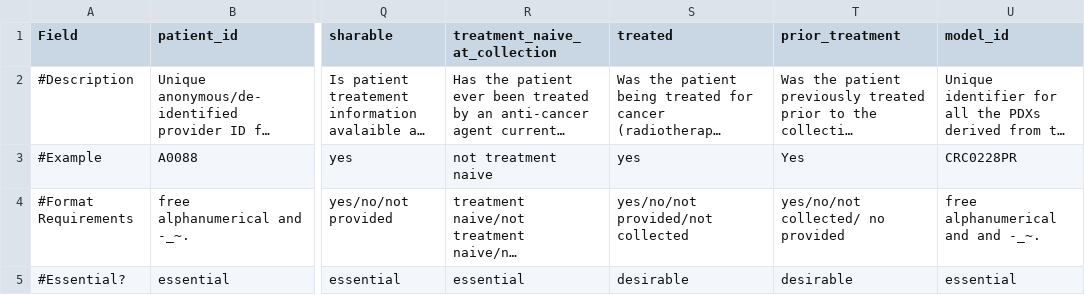
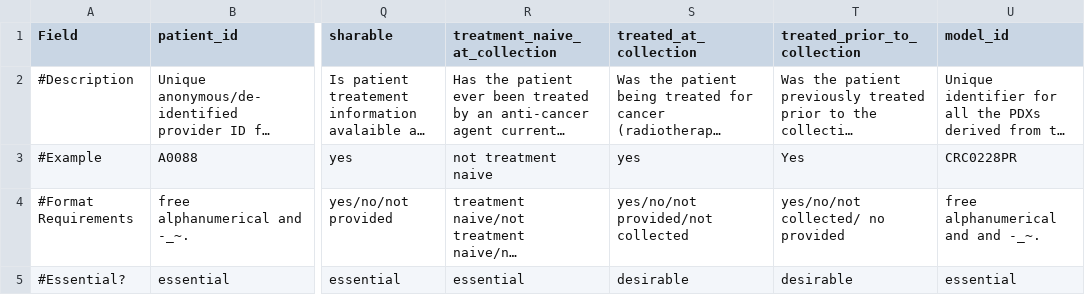
Before and after one commit to PDCMFinder/PdcmDataTransformers, a TSV file: CellPassPortToPDX/metadata_template-sample.tsv, drawn as a sheet; only a part is shown, gaps mark what is left out; long unchanged cells end in …; the diff names each change by its address in the sheet, - before the commit and + after, or states it on an @@ line.

```diff
--- a/CellPassPortToPDX/metadata_template-sample.tsv
+++ b/CellPassPortToPDX/metadata_template-sample.tsv
-S1: treated
+S1: treated_at_collection
-T1: prior_treatment
+T1: treated_prior_to_collection
```
Also changed, not shown: 20 other files.
